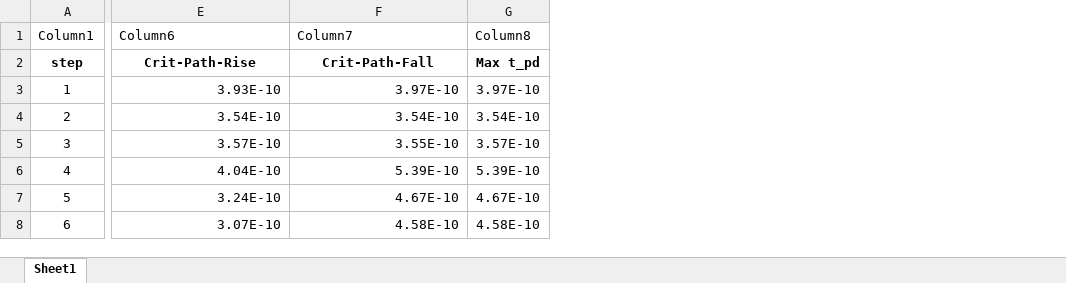
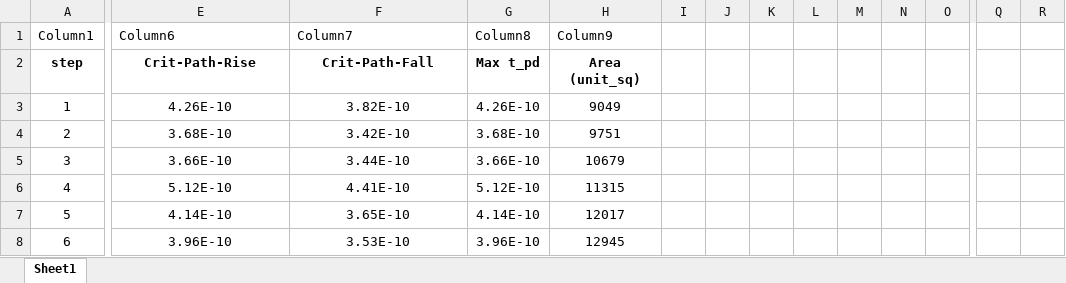
Before and after one commit to SrivenkatAnr/EE5311-Digital-IC-Design, an Excel workbook: Assignment4/outputs/critical_path_delays.xlsx, sheet Sheet1, drawn as a sheet; only a part is shown, gaps mark what is left out; values as stored, in another font and other column widths than the file's, no borders; table styles not drawn; the diff covers the shown part only; the diff names each change by its address in the sheet, - before the commit and + after, or states it on an @@ line.

```diff
--- a/Assignment4/outputs/critical_path_delays.xlsx (sheet Sheet1)
+++ b/Assignment4/outputs/critical_path_delays.xlsx (sheet Sheet1)
+column H (Column9), rows 2-8: Area (unit_sq) | 9049 | 9751 | 10679 | 11315 | 12017 | 12945
+column I, empty
+column J, empty
+column K, empty
+column L, empty
+column M, empty
+column N, empty
+column O, empty
+column Q, empty
+column R, empty
-E3 (Column6): 3.93E-10
+E3 (Column6): 4.26E-10
-E3:F8 alignment: right
+E3:F8 alignment: center
-F3 (Column7): 3.97E-10
+F3 (Column7): 3.82E-10
-G3 (Column8): 3.97E-10
+G3 (Column8): 4.26E-10
-E4 (Column6): 3.54E-10
+E4 (Column6): 3.68E-10
-F4 (Column7): 3.54E-10
+F4 (Column7): 3.42E-10
-G4 (Column8): 3.54E-10
+G4 (Column8): 3.68E-10
-E5 (Column6): 3.57E-10
+E5 (Column6): 3.66E-10
-F5 (Column7): 3.55E-10
+F5 (Column7): 3.44E-10
-G5 (Column8): 3.57E-10
+G5 (Column8): 3.66E-10
-E6 (Column6): 4.04E-10
+E6 (Column6): 5.12E-10
-F6 (Column7): 5.39E-10
+F6 (Column7): 4.41E-10
-G6 (Column8): 5.39E-10
+G6 (Column8): 5.12E-10
-E7 (Column6): 3.24E-10
+E7 (Column6): 4.14E-10
-F7 (Column7): 4.67E-10
+F7 (Column7): 3.65E-10
-G7 (Column8): 4.67E-10
+G7 (Column8): 4.14E-10
-E8 (Column6): 3.07E-10
+E8 (Column6): 3.96E-10
-F8 (Column7): 4.58E-10
+F8 (Column7): 3.53E-10
-G8 (Column8): 4.58E-10
+G8 (Column8): 3.96E-10
```
Also changed, not shown: 1 added column, 64 edited cells and cell formats elsewhere in this sheet, 7 other files.
